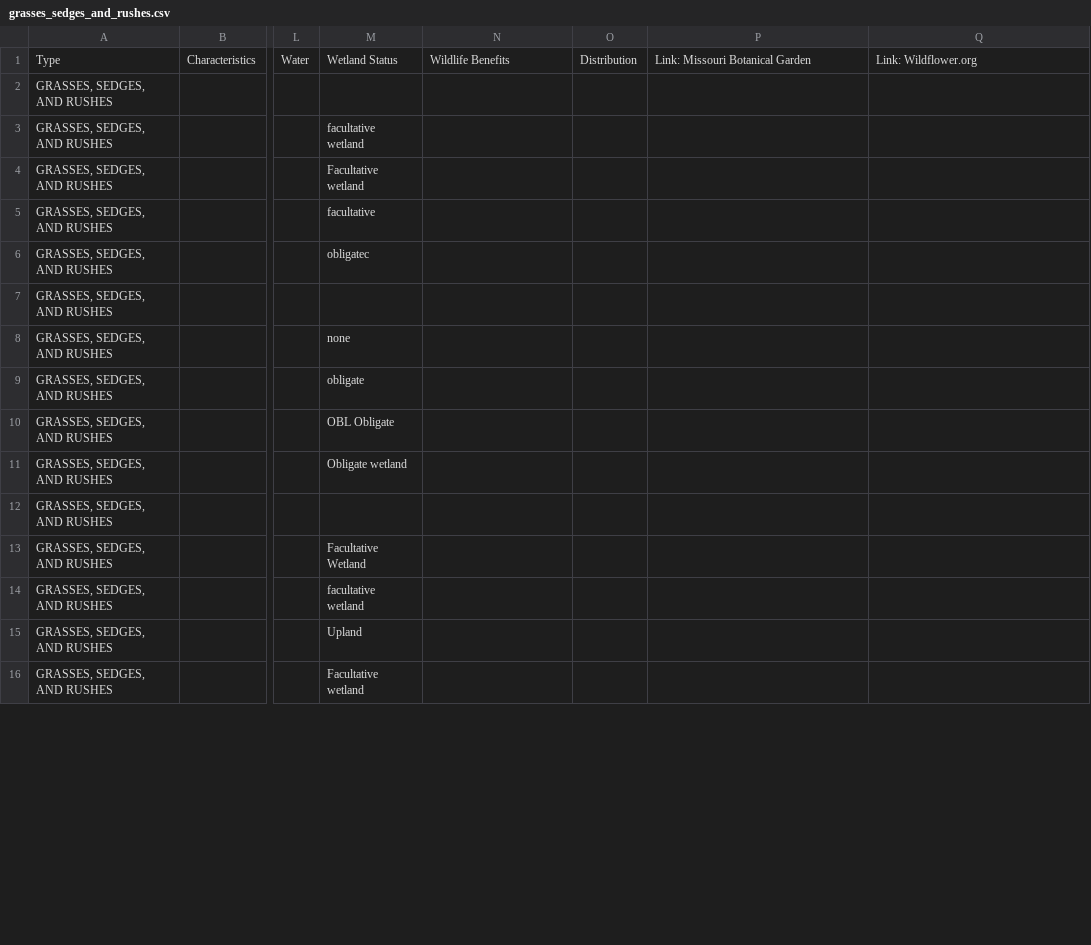
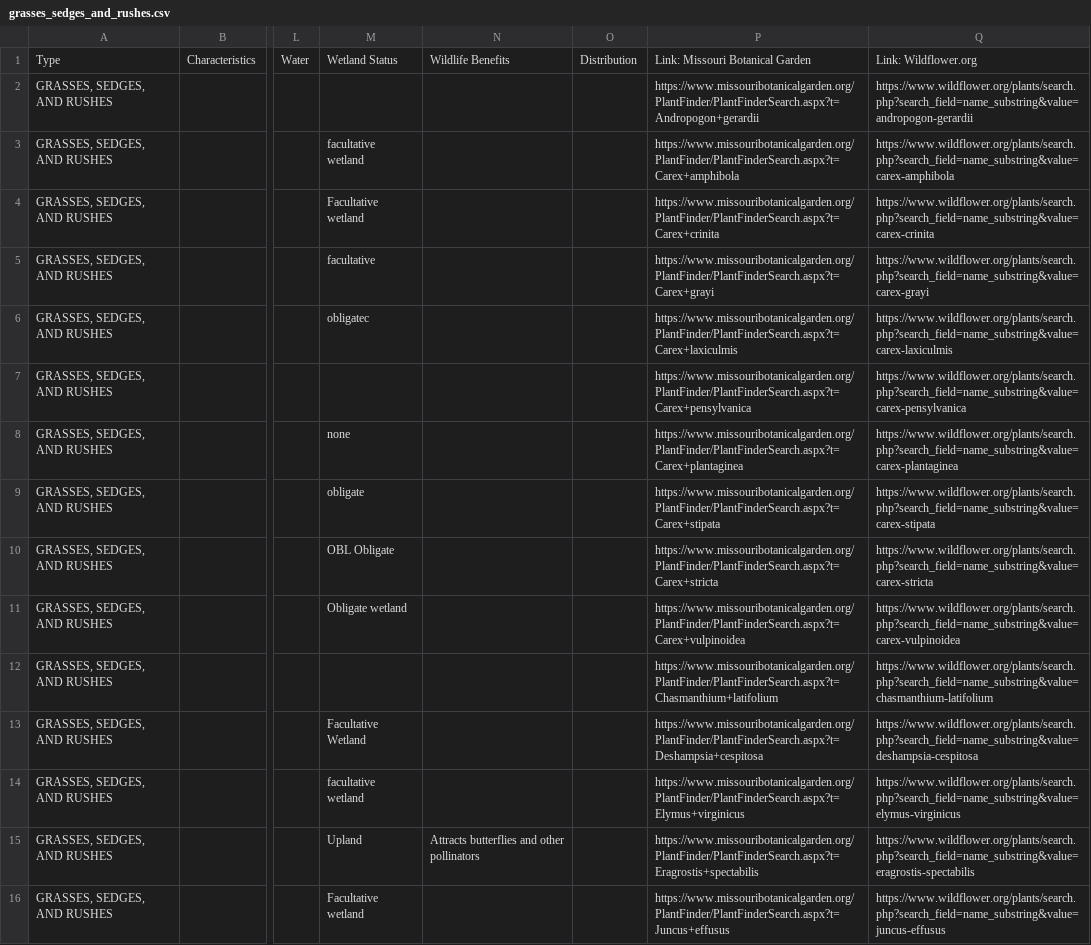
Before and after one commit to InfusedChooch/Plants, a CSV file: grasses_sedges_and_rushes.csv, drawn as a sheet; only a part is shown, gaps mark what is left out; the diff covers the shown part only; the diff names each change by its address in the sheet, - before the commit and + after, or states it on an @@ line.

```diff
--- a/grasses_sedges_and_rushes.csv
+++ b/grasses_sedges_and_rushes.csv
-P2: (empty)
+P2: https://www.missouribotanicalgarden.org/PlantFinder/PlantFinderSearch.aspx?t=Andropogon+gerardii
-Q2: (empty)
+Q2: https://www.wildflower.org/plants/search.php?search_field=name_substring&value=andropogon-gerardii
-P3: (empty)
+P3: https://www.missouribotanicalgarden.org/PlantFinder/PlantFinderSearch.aspx?t=Carex+amphibola
-Q3: (empty)
+Q3: https://www.wildflower.org/plants/search.php?search_field=name_substring&value=carex-amphibola
-P4: (empty)
+P4: https://www.missouribotanicalgarden.org/PlantFinder/PlantFinderSearch.aspx?t=Carex+crinita
-Q4: (empty)
+Q4: https://www.wildflower.org/plants/search.php?search_field=name_substring&value=carex-crinita
-P5: (empty)
+P5: https://www.missouribotanicalgarden.org/PlantFinder/PlantFinderSearch.aspx?t=Carex+grayi
-Q5: (empty)
+Q5: https://www.wildflower.org/plants/search.php?search_field=name_substring&value=carex-grayi
-P6: (empty)
+P6: https://www.missouribotanicalgarden.org/PlantFinder/PlantFinderSearch.aspx?t=Carex+laxiculmis
-Q6: (empty)
+Q6: https://www.wildflower.org/plants/search.php?search_field=name_substring&value=carex-laxiculmis
-P7: (empty)
+P7: https://www.missouribotanicalgarden.org/PlantFinder/PlantFinderSearch.aspx?t=Carex+pensylvanica
-Q7: (empty)
+Q7: https://www.wildflower.org/plants/search.php?search_field=name_substring&value=carex-pensylvanica
-P8: (empty)
+P8: https://www.missouribotanicalgarden.org/PlantFinder/PlantFinderSearch.aspx?t=Carex+plantaginea
-Q8: (empty)
+Q8: https://www.wildflower.org/plants/search.php?search_field=name_substring&value=carex-plantaginea
-P9: (empty)
+P9: https://www.missouribotanicalgarden.org/PlantFinder/PlantFinderSearch.aspx?t=Carex+stipata
-Q9: (empty)
+Q9: https://www.wildflower.org/plants/search.php?search_field=name_substring&value=carex-stipata
-P10: (empty)
+P10: https://www.missouribotanicalgarden.org/PlantFinder/PlantFinderSearch.aspx?t=Carex+stricta
-Q10: (empty)
+Q10: https://www.wildflower.org/plants/search.php?search_field=name_substring&value=carex-stricta
-P11: (empty)
+P11: https://www.missouribotanicalgarden.org/PlantFinder/PlantFinderSearch.aspx?t=Carex+vulpinoidea
-Q11: (empty)
+Q11: https://www.wildflower.org/plants/search.php?search_field=name_substring&value=carex-vulpinoidea
-P12: (empty)
+P12: https://www.missouribotanicalgarden.org/PlantFinder/PlantFinderSearch.aspx?t=Chasmanthium+latifolium
-Q12: (empty)
+Q12: https://www.wildflower.org/plants/search.php?search_field=name_substring&value=chasmanthium-latifolium
-P13: (empty)
+P13: https://www.missouribotanicalgarden.org/PlantFinder/PlantFinderSearch.aspx?t=Deshampsia+cespitosa
-Q13: (empty)
+Q13: https://www.wildflower.org/plants/search.php?search_field=name_substring&value=deshampsia-cespitosa
-P14: (empty)
+P14: https://www.missouribotanicalgarden.org/PlantFinder/PlantFinderSearch.aspx?t=Elymus+virginicus
-Q14: (empty)
+Q14: https://www.wildflower.org/plants/search.php?search_field=name_substring&value=elymus-virginicus
-N15: (empty)
+N15: Attracts butterflies and other pollinators
-P15: (empty)
+P15: https://www.missouribotanicalgarden.org/PlantFinder/PlantFinderSearch.aspx?t=Eragrostis+spectabilis
-Q15: (empty)
+Q15: https://www.wildflower.org/plants/search.php?search_field=name_substring&value=eragrostis-spectabilis
-P16: (empty)
+P16: https://www.missouribotanicalgarden.org/PlantFinder/PlantFinderSearch.aspx?t=Juncus+effusus
-Q16: (empty)
+Q16: https://www.wildflower.org/plants/search.php?search_field=name_substring&value=juncus-effusus
```
Also changed, not shown: 8 edited cells elsewhere in this file, ferns.csv, grasses_sedges_and_rushes_COMPLETE.csv, 15 other files.
